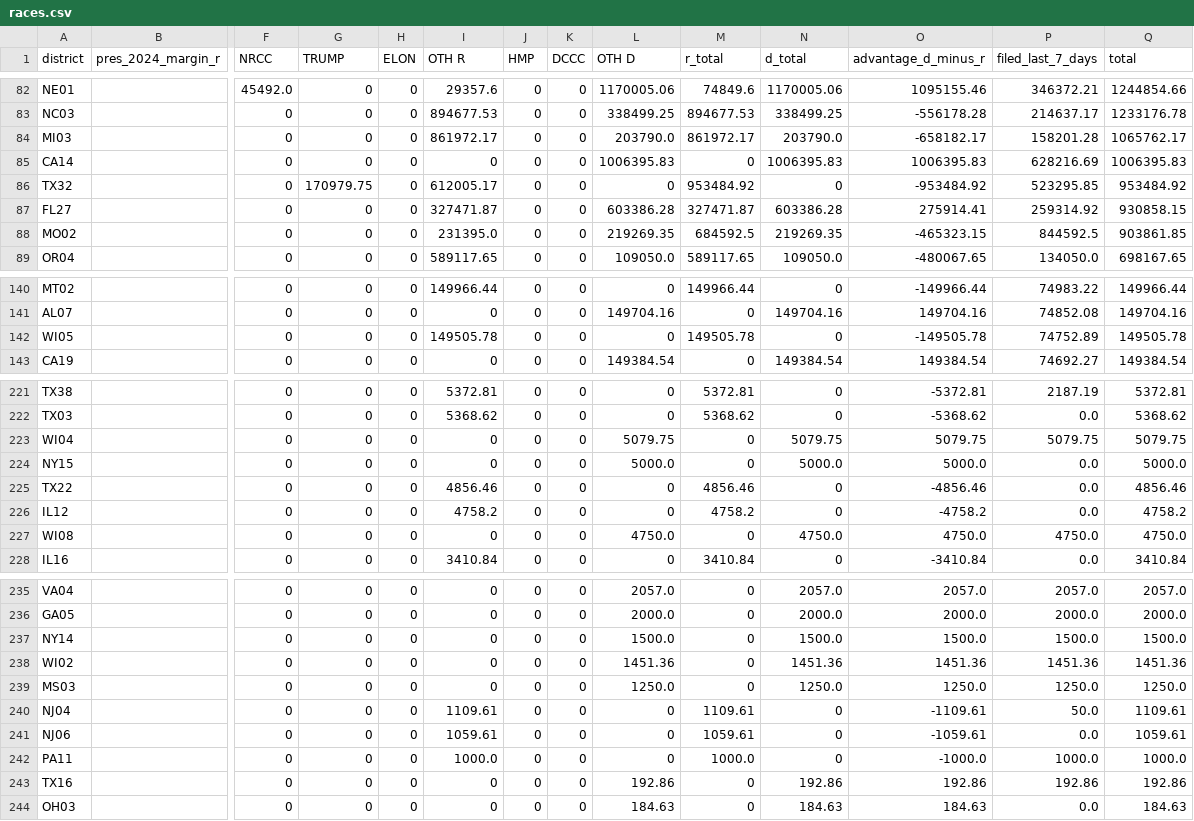
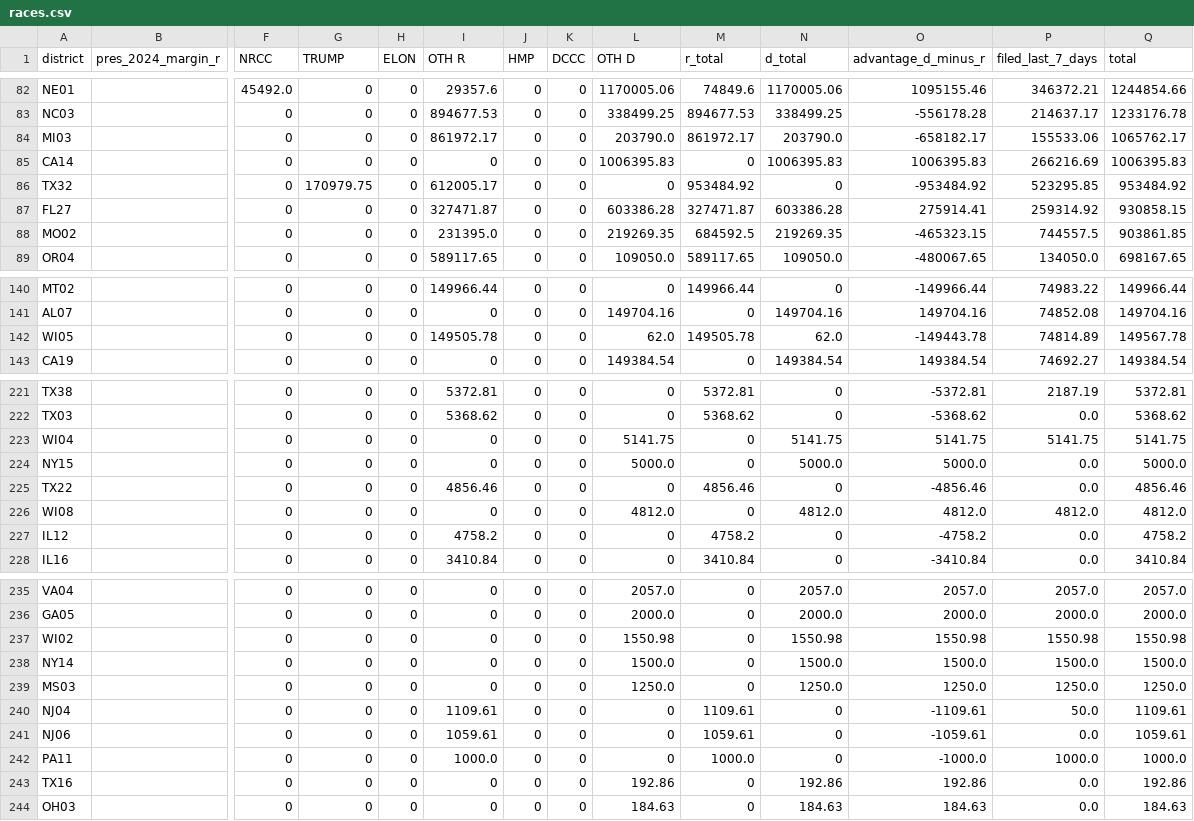
Before and after one commit to ntkutner/house-ie-tracker, a CSV file: docs/races.csv, drawn as a sheet; only a part is shown, gaps mark what is left out; removed rows and columns are numbered as before the commit, all else as after; rows hold the shown columns only; the diff covers the shown part only; the diff names each change by its address in the sheet, - before the commit and + after, or states it on an @@ line.

```diff
--- a/docs/races.csv
+++ b/docs/races.csv
-P84 (filed_last_7_days): 158201.28
+P84 (filed_last_7_days): 155533.06
-P85 (filed_last_7_days): 628216.69
+P85 (filed_last_7_days): 266216.69
-P88 (filed_last_7_days): 844592.5
+P88 (filed_last_7_days): 744557.5
-L142 (OTH D): 0
+L142 (OTH D): 62.0
-N142 (d_total): 0
+N142 (d_total): 62.0
-O142 (advantage_d_minus_r): -149505.78
+O142 (advantage_d_minus_r): -149443.78
-P142 (filed_last_7_days): 74752.89
+P142 (filed_last_7_days): 74814.89
-Q142 (total): 149505.78
+Q142 (total): 149567.78
-L223 (OTH D): 5079.75
+L223 (OTH D): 5141.75
-N223 (d_total): 5079.75
+N223 (d_total): 5141.75
-O223 (advantage_d_minus_r): 5079.75
+O223 (advantage_d_minus_r): 5141.75
-P223 (filed_last_7_days): 5079.75
+P223 (filed_last_7_days): 5141.75
-Q223 (total): 5079.75
+Q223 (total): 5141.75
+row 226: WI08 |  | 0 | 0 | 0 | 0 | 0 | 0 | 4812.0 | 0 | 4812.0 | 4812.0 | 4812.0 | 4812.0
-row 227: WI08 |  | 0 | 0 | 0 | 0 | 0 | 0 | 4750.0 | 0 | 4750.0 | 4750.0 | 4750.0 | 4750.0
+row 237: WI02 |  | 0 | 0 | 0 | 0 | 0 | 0 | 1550.98 | 0 | 1550.98 | 1550.98 | 1550.98 | 1550.98
-row 238: WI02 |  | 0 | 0 | 0 | 0 | 0 | 0 | 1451.36 | 0 | 1451.36 | 1451.36 | 1451.36 | 1451.36
-P243 (filed_last_7_days): 192.86
+P243 (filed_last_7_days): 0.0
```
Also changed, not shown: 56 edited cells elsewhere in this file, 7 other files.
